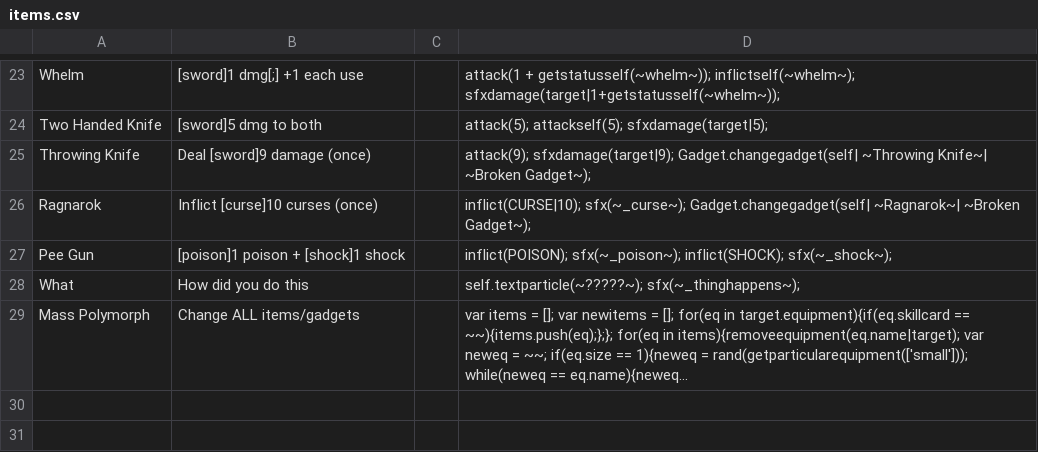
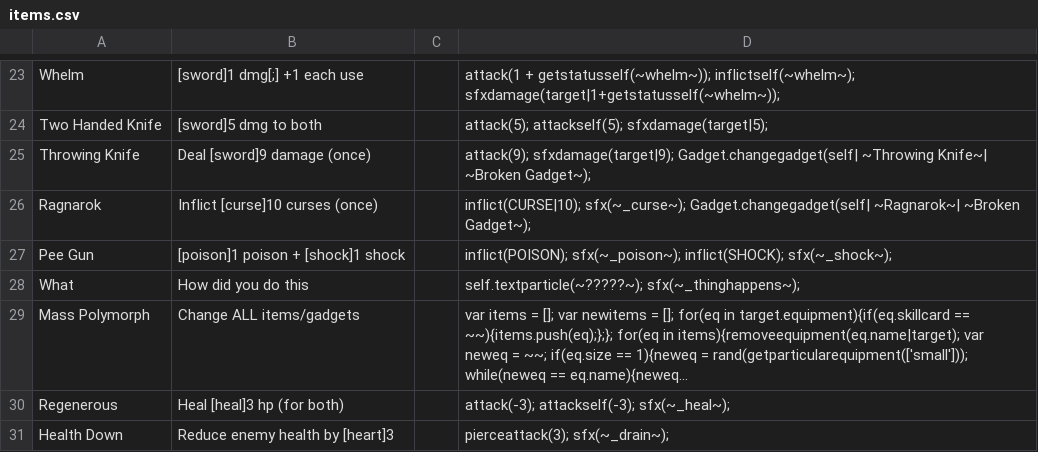
Before and after one commit to JuniorUdale/MoreFluff, a CSV file: _append/data/text/items.csv, drawn as a sheet; only a part is shown, gaps mark what is left out; long unchanged cells end in …; the diff names each change by its address in the sheet, - before the commit and + after, or states it on an @@ line.

```diff
--- a/_append/data/text/items.csv
+++ b/_append/data/text/items.csv
+row 30: Regenerous | Heal [heal]3 hp (for both) |  | attack(-3); attackself(-3); sfx(~_heal~);
+row 31: Health Down | Reduce enemy health by [heart]3 |  | pierceattack(3); sfx(~_drain~);
```
Also changed, not shown: 3 other files.
